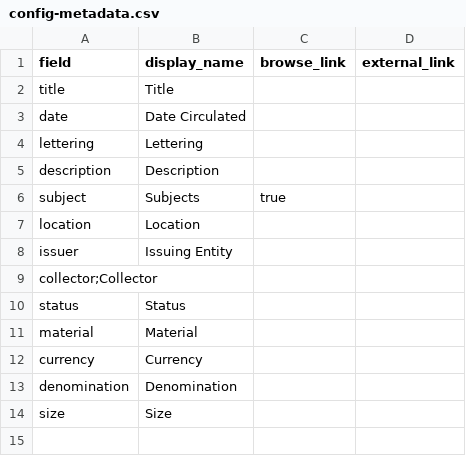
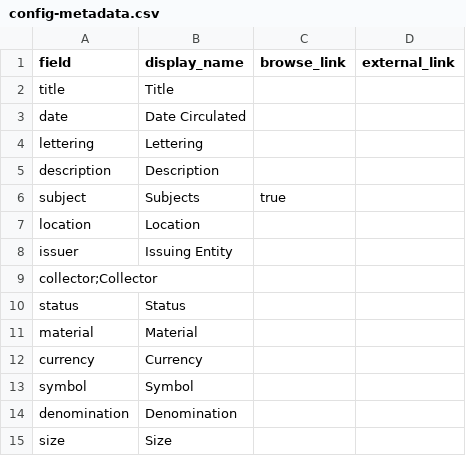
Before and after one commit to mvladoiu/threegenerationsofcoincollecting, a CSV file: _data/config-metadata.csv, drawn as a sheet.

Commit message:
Update config-metadata.csv

```diff
--- a/_data/config-metadata.csv
+++ b/_data/config-metadata.csv
@@ -12,2 +12,3 @@ material,Material,,
 currency,Currency,,
+symbol,Symbol,,
 denomination,Denomination,,
```
